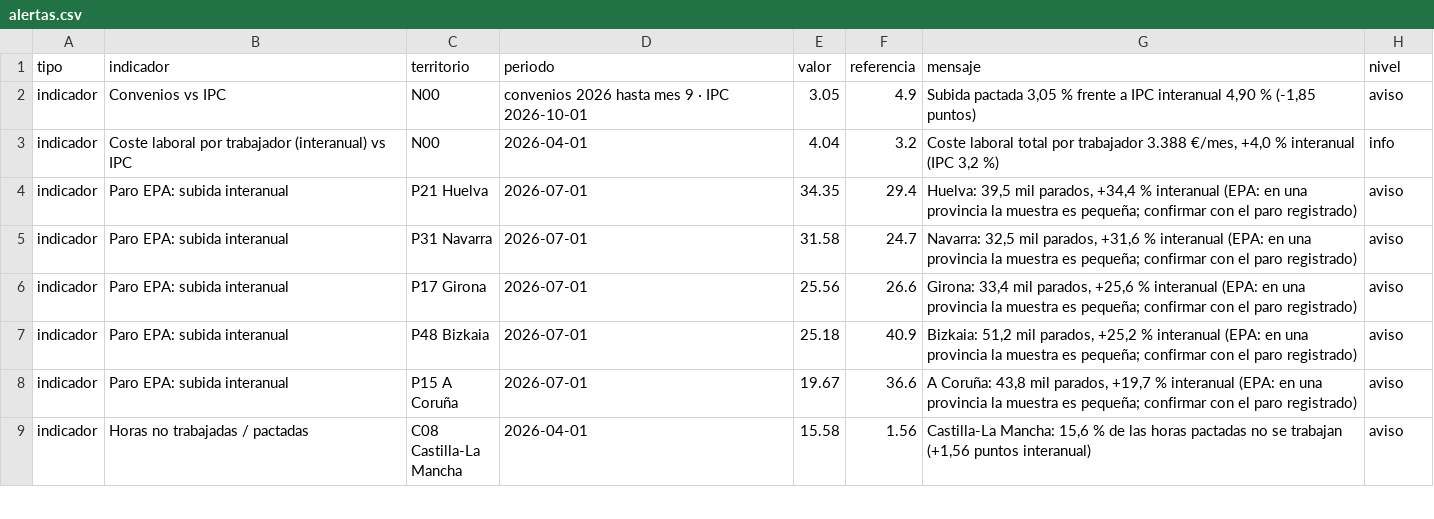
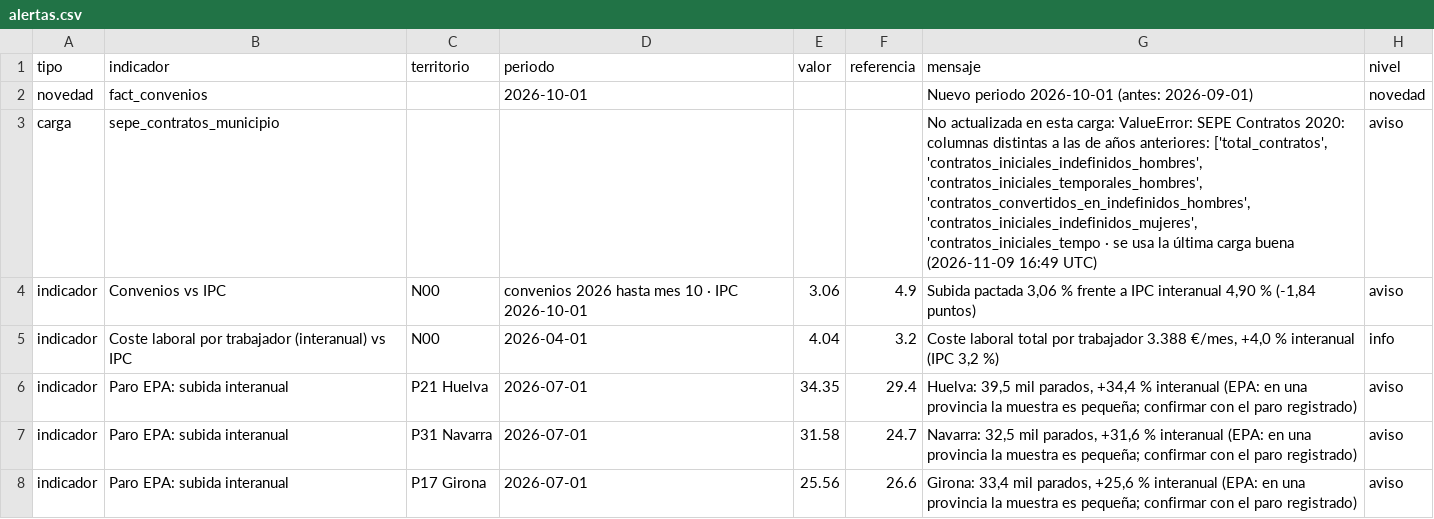
Before and after one commit to javiermcb/Dashboard_-Espa-a_Empleo, a CSV file: resultados/pipeline/alertas.csv, drawn as a sheet; only a part is shown; the shorter side is filled out with more unchanged rows.

```diff
--- a/resultados/pipeline/alertas.csv
+++ b/resultados/pipeline/alertas.csv
@@ -1,3 +1,5 @@
 tipo;indicador;territorio;periodo;valor;referencia;mensaje;nivel
-indicador;Convenios vs IPC;N00;convenios 2026 hasta mes 9 · IPC 2026-10-01;3.05;4.9;Subida pactada 3,05 % frente a IPC interanual 4,90 % (-1,85 puntos);aviso
+novedad;fact_convenios;;2026-10-01;;;Nuevo periodo 2026-10-01 (antes: 2026-09-01);novedad
+carga;sepe_contratos_municipio;;;;;No actualizada en esta carga: ValueError: SEPE Contratos 2020: columnas distintas a las de años anteriores: ['total_contratos', 'contratos_iniciales_indefinidos_hombres', 'contratos_iniciales_temporales_hombres', 'contratos_convertidos_en_indefinidos_hombres', 'contratos_iniciales_indefinidos_mujeres', 'contratos_iniciales_tempo · se usa la última carga buena (2026-11-09 16:49 UTC);aviso
+indicador;Convenios vs IPC;N00;convenios 2026 hasta mes 10 · IPC 2026-10-01;3.06;4.9;Subida pactada 3,06 % frente a IPC interanual 4,90 % (-1,84 puntos);aviso
 indicador;Coste laboral por trabajador (interanual) vs IPC;N00;2026-04-01;4.04;3.2;Coste laboral total por trabajador 3.388 €/mes, +4,0 % interanual (IPC 3,2 %);info
```
Also changed, not shown: resultados/pipeline/fuentes_carga.csv, resultados/pipeline/ine_carga.csv, 8 other files.
